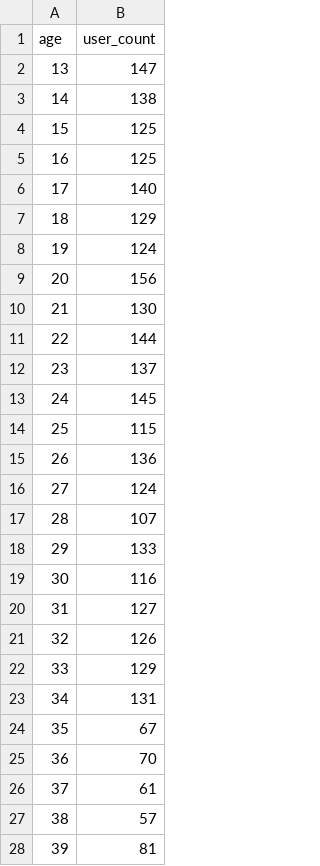
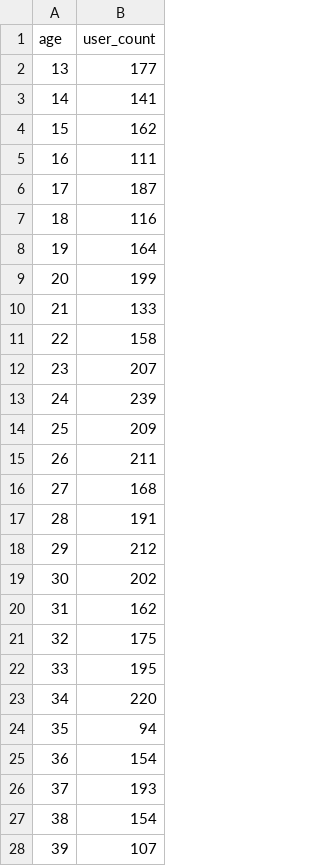
Before and after one commit to Zip-Code-Wilmington-Data-6-1/Zippotify_Datapipe, a CSV file: age_distribution.csv, drawn as a sheet; only a part is shown; the diff covers the shown part only.

```diff
--- a/age_distribution.csv
+++ b/age_distribution.csv
@@ -1,28 +1,28 @@
 age,user_count
-13,147
-14,138
-15,125
-16,125
-17,140
-18,129
-19,124
-20,156
-21,130
-22,144
-23,137
-24,145
-25,115
-26,136
-27,124
-28,107
-29,133
-30,116
-31,127
-32,126
-33,129
-34,131
-35,67
-36,70
-37,61
-38,57
-39,81
+13,177
+14,141
+15,162
+16,111
+17,187
+18,116
+19,164
+20,199
+21,133
+22,158
+23,207
+24,239
+25,209
+26,211
+27,168
+28,191
+29,212
+30,202
+31,162
+32,175
+33,195
+34,220
+35,94
+36,154
+37,193
+38,154
+39,107
```
Also changed, not shown: 40 edited cells elsewhere in this file, geographic_analysis.csv, top_artists.csv, 13 other files.
